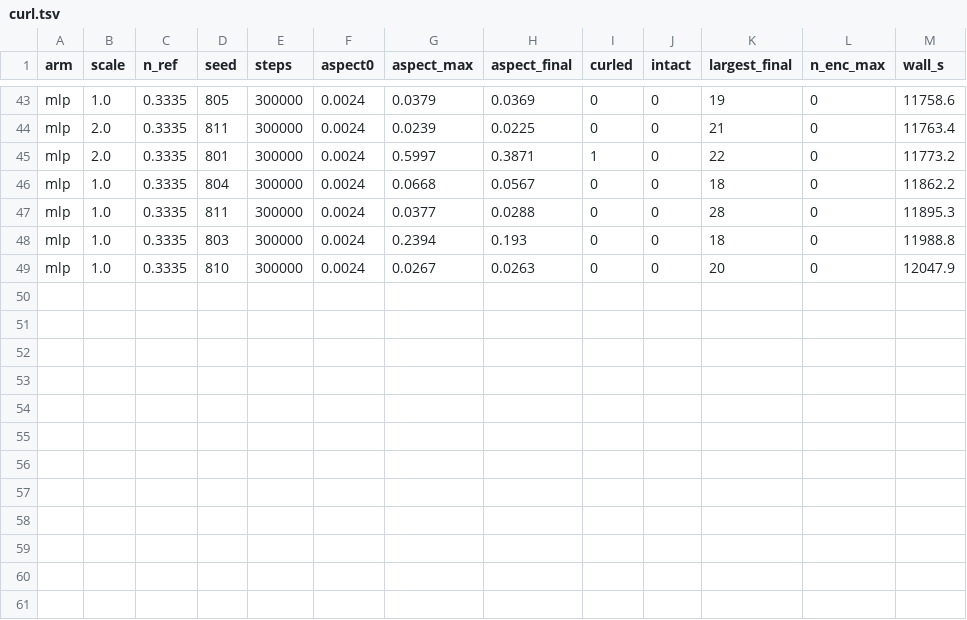
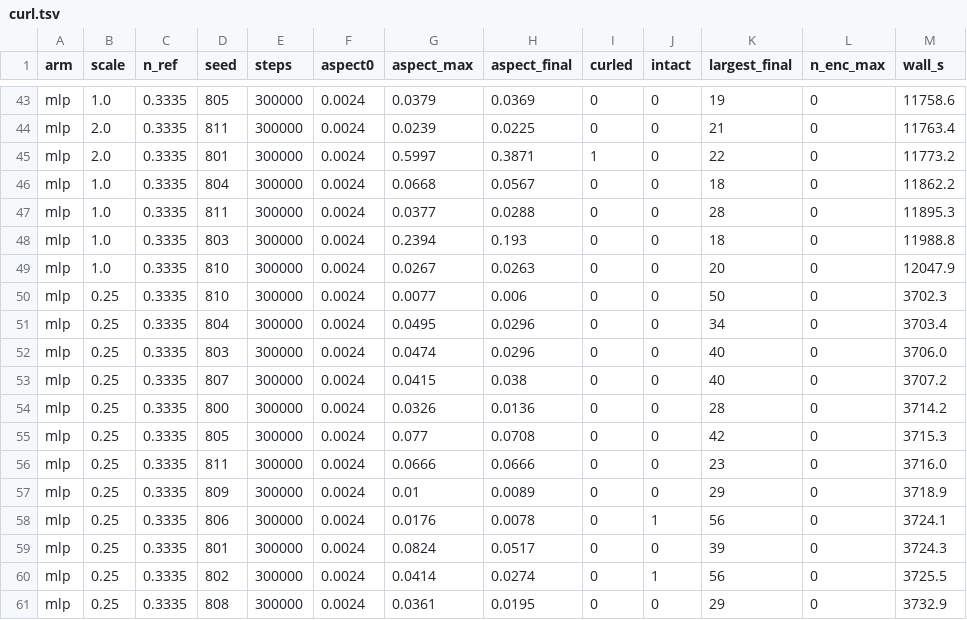
Before and after one commit to Zarand3r/quorum, a TSV file: projects/vivarium/docs/results/curl.tsv, drawn as a sheet; only a part is shown, gaps mark what is left out.

```diff
--- a/projects/vivarium/docs/results/curl.tsv
+++ b/projects/vivarium/docs/results/curl.tsv
@@ -49 +49,13 @@ mlp	1.0	0.3335	803	300000	0.0024	0.2394	0.193	0	0	18	0	11988.8
 mlp	1.0	0.3335	810	300000	0.0024	0.0267	0.0263	0	0	20	0	12047.9
+mlp	0.25	0.3335	810	300000	0.0024	0.0077	0.006	0	0	50	0	3702.3
+mlp	0.25	0.3335	804	300000	0.0024	0.0495	0.0296	0	0	34	0	3703.4
+mlp	0.25	0.3335	803	300000	0.0024	0.0474	0.0296	0	0	40	0	3706.0
+mlp	0.25	0.3335	807	300000	0.0024	0.0415	0.038	0	0	40	0	3707.2
+mlp	0.25	0.3335	800	300000	0.0024	0.0326	0.0136	0	0	28	0	3714.2
+mlp	0.25	0.3335	805	300000	0.0024	0.077	0.0708	0	0	42	0	3715.3
+mlp	0.25	0.3335	811	300000	0.0024	0.0666	0.0666	0	0	23	0	3716.0
+mlp	0.25	0.3335	809	300000	0.0024	0.01	0.0089	0	0	29	0	3718.9
+mlp	0.25	0.3335	806	300000	0.0024	0.0176	0.0078	0	1	56	0	3724.1
+mlp	0.25	0.3335	801	300000	0.0024	0.0824	0.0517	0	0	39	0	3724.3
+mlp	0.25	0.3335	802	300000	0.0024	0.0414	0.0274	0	1	56	0	3725.5
+mlp	0.25	0.3335	808	300000	0.0024	0.0361	0.0195	0	0	29	0	3732.9
```
Also changed, not shown: 5 other files.
